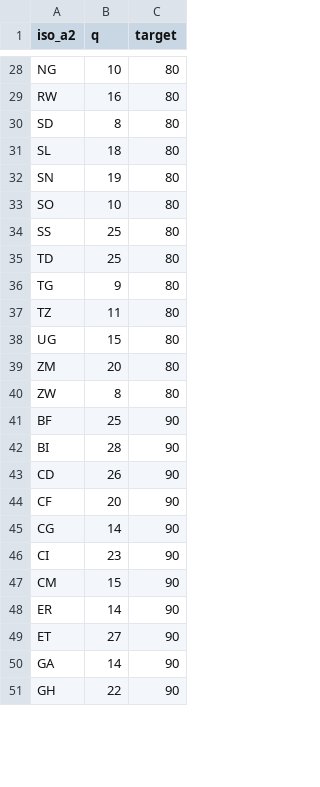
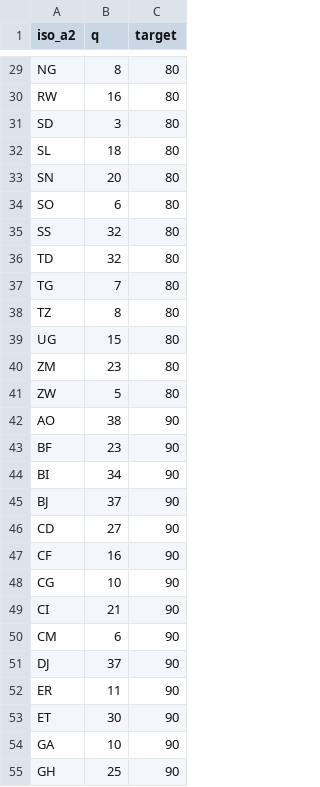
Before and after one commit to hkoenker/Quantification, a CSV file: data/s3_mean_npp.csv, drawn as a sheet; only a part is shown, gaps mark what is left out; addresses are those after the commit; the diff covers the shown part only; the diff names each change by its address in the sheet, - before the commit and + after, or states it on an @@ line.

```diff
--- a/data/s3_mean_npp.csv
+++ b/data/s3_mean_npp.csv
-B29 (q): 10
+B29 (q): 8
-B31 (q): 8
+B31 (q): 3
-B33 (q): 19
+B33 (q): 20
-B34 (q): 10
+B34 (q): 6
-B35:B36 (q): 25
+B35:B36 (q): 32
-B37 (q): 9
+B37 (q): 7
-B38 (q): 11
+B38 (q): 8
-B40 (q): 20
+B40 (q): 23
-B41 (q): 8
+B41 (q): 5
+row 42: AO | 38 | 90
-B43 (q): 25
+B43 (q): 23
-B44 (q): 28
+B44 (q): 34
+row 45: BJ | 37 | 90
-B46 (q): 26
+B46 (q): 27
-B47 (q): 20
+B47 (q): 16
-B48 (q): 14
+B48 (q): 10
-B49 (q): 23
+B49 (q): 21
-B50 (q): 15
+B50 (q): 6
+row 51: DJ | 37 | 90
-B52 (q): 14
+B52 (q): 11
-B53 (q): 27
+B53 (q): 30
-B54 (q): 14
+B54 (q): 10
-B55 (q): 22
+B55 (q): 25
```
Also changed, not shown: 5 added rows and 80 edited cells elsewhere in this file, data/s2mean_npp.csv, 7 other files.
